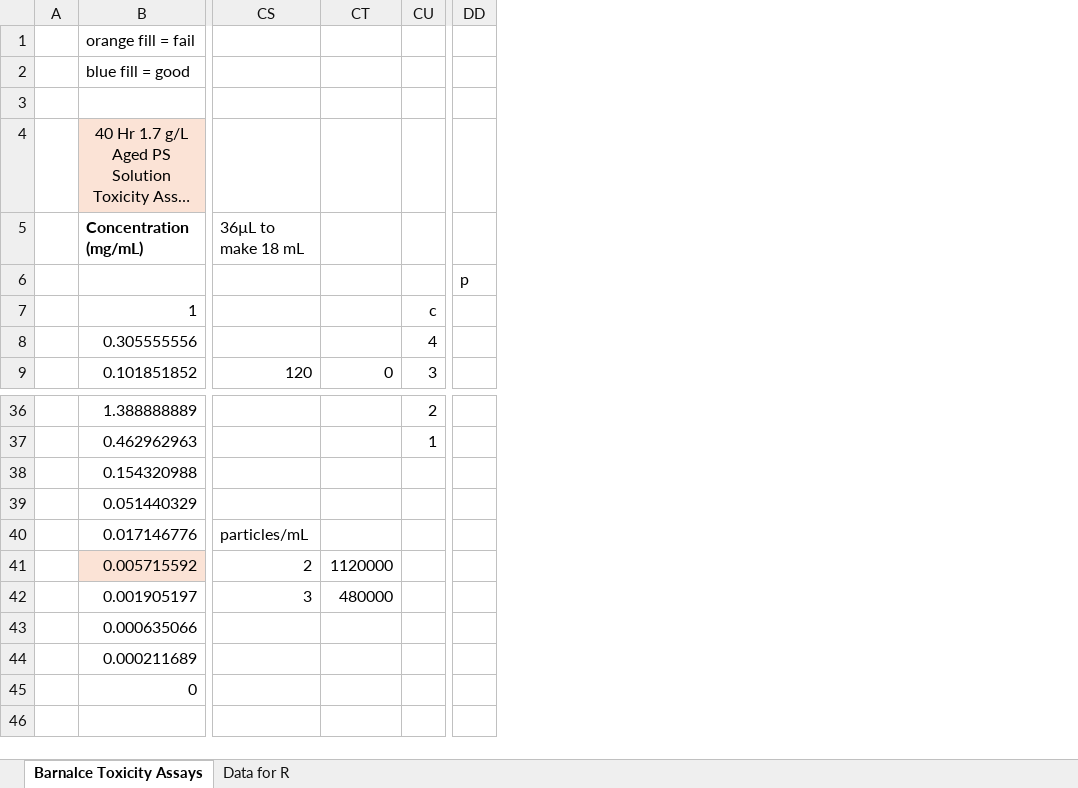
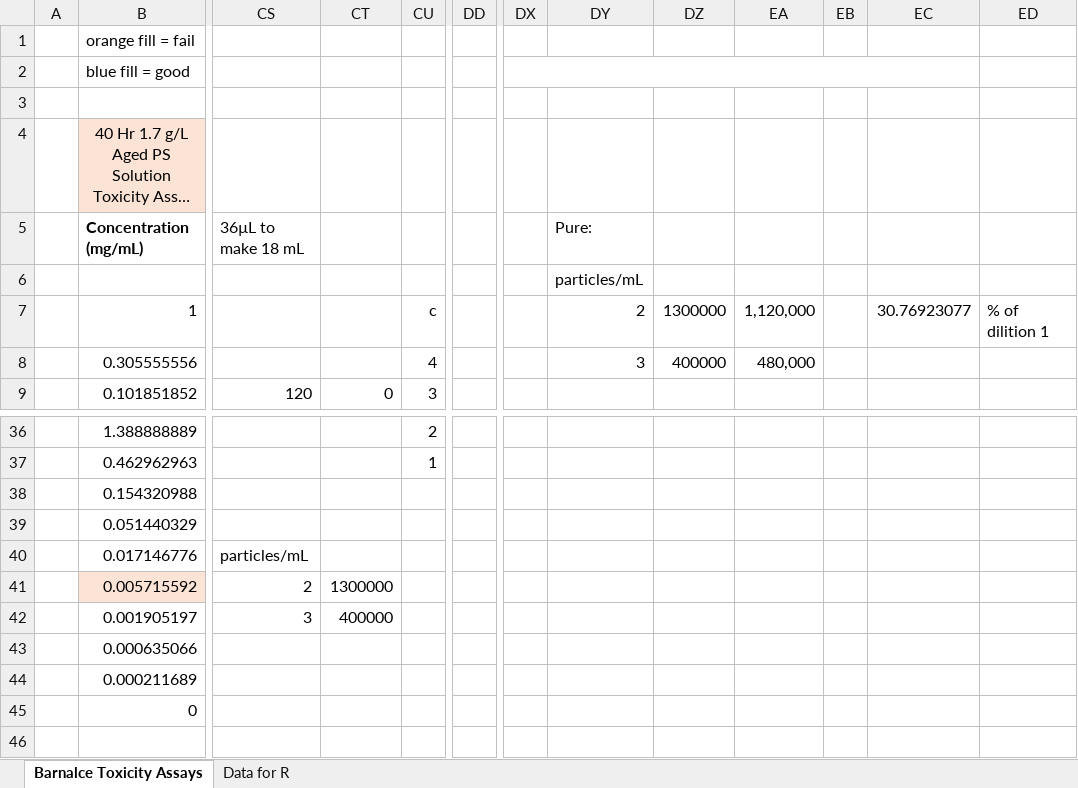
Before and after one commit to emsdlow/esidlow_bonaventura, an Excel workbook: Data/Barnacle_Toxicity_Assays.xlsx, sheet Barnalce Toxicity Assays, drawn as a sheet; only a part is shown, gaps mark what is left out; long unchanged cells end in …; values as stored, in another font and other column widths than the file's, no borders; charts and pictures not drawn; removed rows and columns are numbered as before the commit, all else as after; the diff names each change by its address in the sheet, - before the commit and + after, or states it on an @@ line.

```diff
--- a/Data/Barnacle_Toxicity_Assays.xlsx (sheet Barnalce Toxicity Assays)
+++ b/Data/Barnacle_Toxicity_Assays.xlsx (sheet Barnalce Toxicity Assays)
-column DD, row 6: p
+column DD, empty
+column DX, empty
+column DY, rows 5-8: Pure: | particles/mL | 2 | 3
+column DZ, rows 7-8: 1300000 | 400000
+column EA, rows 7-8: 1,120,000 | 480,000
+column EB, empty
+column EC, row 7: 30.76923077
+column ED, row 7: % of dilition 1
-CT41: 1120000
+CT41: 1300000
-CT42: 480000
+CT42: 400000
```
Also changed, not shown: 2 other files.
